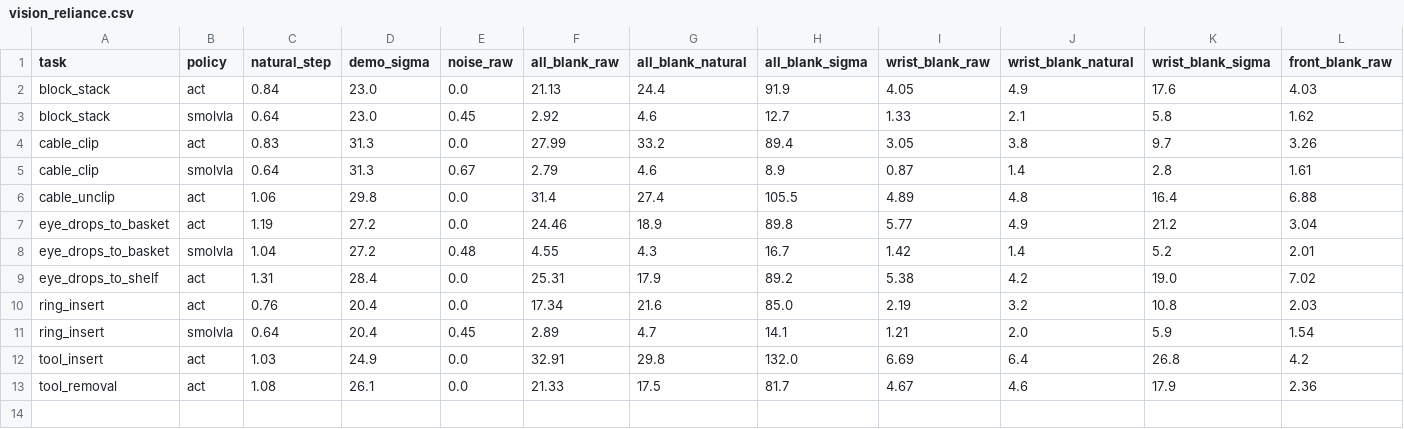
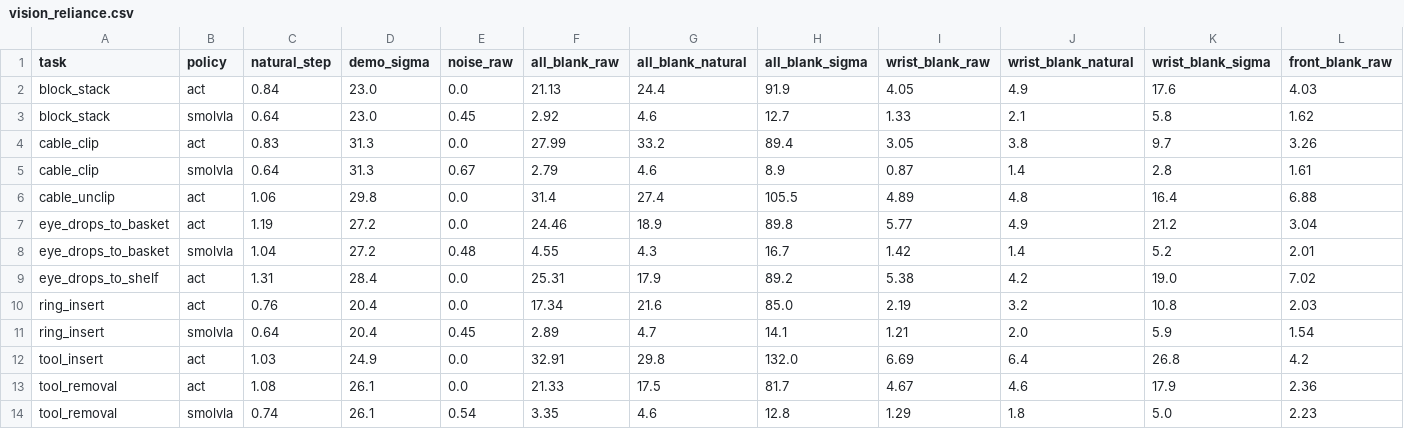
Before and after one commit to maruyamakoju/so-labbench, a CSV file: so-labbench/armnetbench/vision_reliance.csv, drawn as a sheet; only a part is shown; rows hold the shown columns only; the diff names each change by its address in the sheet, - before the commit and + after, or states it on an @@ line.

```diff
--- a/so-labbench/armnetbench/vision_reliance.csv
+++ b/so-labbench/armnetbench/vision_reliance.csv
+row 14: tool_removal | smolvla | 0.74 | 26.1 | 0.54 | 3.35 | 4.6 | 12.8 | 1.29 | 1.8 | 5.0 | 2.23
```
Also changed, not shown: 3 other files.
